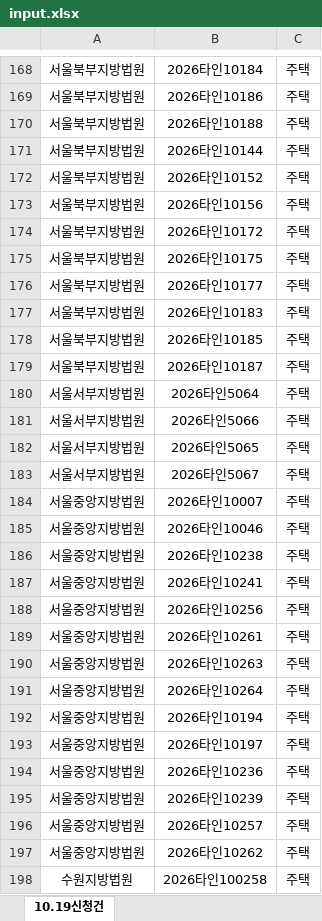
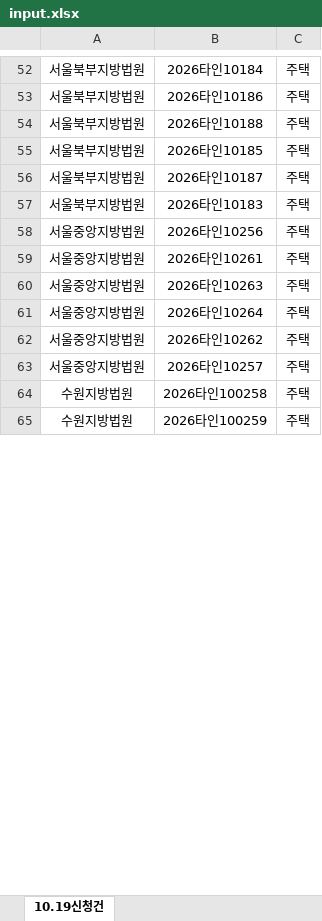
Before and after one commit to newwonwoo/sellingpoint, an Excel workbook: court-search/input.xlsx, sheet 10.19신청건, drawn as a sheet; only a part is shown, gaps mark what is left out; the shorter side is filled out with more unchanged rows; values as stored, in another font and other column widths than the file's, no borders; removed rows and columns are numbered as before the commit, all else as after; the diff covers the shown part only; the diff names each change by its address in the sheet, - before the commit and + after, or states it on an @@ line.

Commit message:
사건조회 입력파일 업데이트 (2026. 10. 29. 오전 9:39:30)

```diff
--- a/court-search/input.xlsx (sheet 10.19신청건)
+++ b/court-search/input.xlsx (sheet 10.19신청건)
-row 171: 서울북부지방법원 | 2026타인10144 | 주택
-row 172: 서울북부지방법원 | 2026타인10152 | 주택
-row 173: 서울북부지방법원 | 2026타인10156 | 주택
-row 174: 서울북부지방법원 | 2026타인10172 | 주택
-row 175: 서울북부지방법원 | 2026타인10175 | 주택
-row 176: 서울북부지방법원 | 2026타인10177 | 주택
-row 177: 서울북부지방법원 | 2026타인10183 | 주택
-row 180: 서울서부지방법원 | 2026타인5064 | 주택
-row 181: 서울서부지방법원 | 2026타인5066 | 주택
-row 182: 서울서부지방법원 | 2026타인5065 | 주택
-row 183: 서울서부지방법원 | 2026타인5067 | 주택
-row 184: 서울중앙지방법원 | 2026타인10007 | 주택
-row 185: 서울중앙지방법원 | 2026타인10046 | 주택
-A57: 서울중앙지방법원
+A57: 서울북부지방법원
-B57: 2026타인10238
+B57: 2026타인10183
-row 187: 서울중앙지방법원 | 2026타인10241 | 주택
-row 192: 서울중앙지방법원 | 2026타인10194 | 주택
-row 193: 서울중앙지방법원 | 2026타인10197 | 주택
-B62: 2026타인10236
+B62: 2026타인10262
-row 195: 서울중앙지방법원 | 2026타인10239 | 주택
-row 197: 서울중앙지방법원 | 2026타인10262 | 주택
```
Also changed, not shown: 15 added rows, 153 removed rows and 96 edited cells elsewhere in this sheet.
